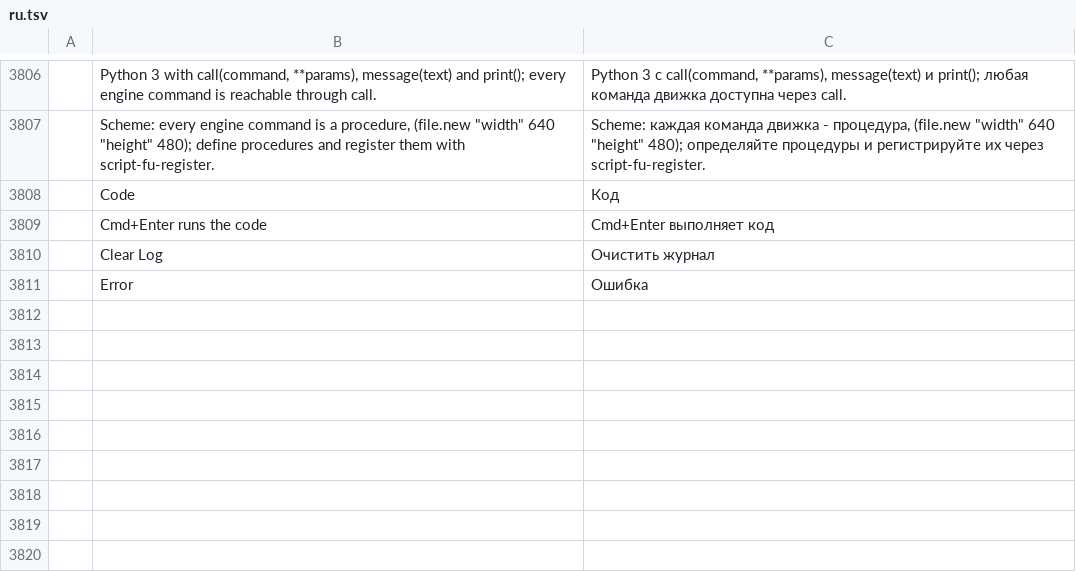
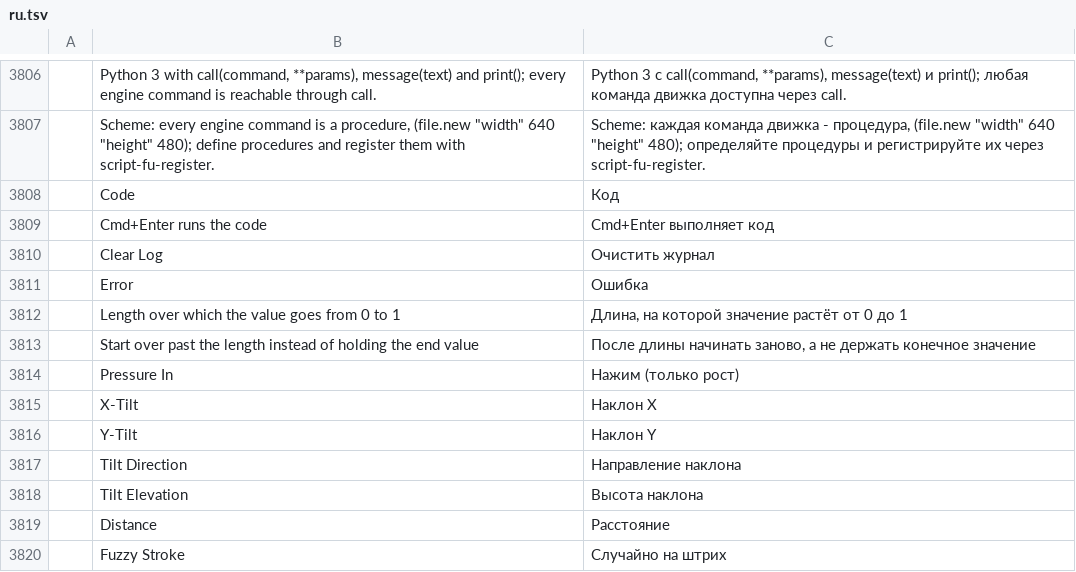
Before and after one commit to redrob-labs/redrob-canvas, a TSV file: crafts/photocraft/crates/ui-egui/src/i18n/ru.tsv, drawn as a sheet; only a part is shown, gaps mark what is left out; the diff names each change by its address in the sheet, - before the commit and + after, or states it on an @@ line.

Commit message:
feat(paint): tilt, distance, time, pressure-in, fuzzy and perspective sensors; tip modes, locks, tip cache
Add the per-axis tilt, tilt direction and elevation, distance, time, pressure-in,
fuzzy-stroke and perspective sensors with per-sensor length and repeat, speed
smoothing and maximum from tablet settings, colour tip modes (colour stamp,
lightness map, gradient map) with a colour tip bitmap, option locks across
presets, a precision tip-mask cache instead of size snapping, per-axis fade on the
default mask, pixel-aligned outlines, the brush engine on the brush, and the
brush.locks, brush.history, brush.tenBrushes, brush.scratchPad, thumbnail and
tip chooser commands (parity round v0.11, task C6).

```diff
--- a/crafts/photocraft/crates/ui-egui/src/i18n/ru.tsv
+++ b/crafts/photocraft/crates/ui-egui/src/i18n/ru.tsv
+row 3812:  | Length over which the value goes from 0 to 1 | Длина, на которой значение растёт от 0 до 1
+row 3813:  | Start over past the length instead of holding the end value | После длины начинать заново, а не держать конечное значение
+row 3814:  | Pressure In | Нажим (только рост)
+row 3815:  | X-Tilt | Наклон X
+row 3816:  | Y-Tilt | Наклон Y
+row 3817:  | Tilt Direction | Направление наклона
+row 3818:  | Tilt Elevation | Высота наклона
+row 3819:  | Distance | Расстояние
+row 3820:  | Fuzzy Stroke | Случайно на штрих
```
Also changed, not shown: crafts/photocraft/crates/ui-egui/src/i18n/el.tsv, crafts/photocraft/crates/ui-egui/src/i18n/es.tsv, 34 other files.
